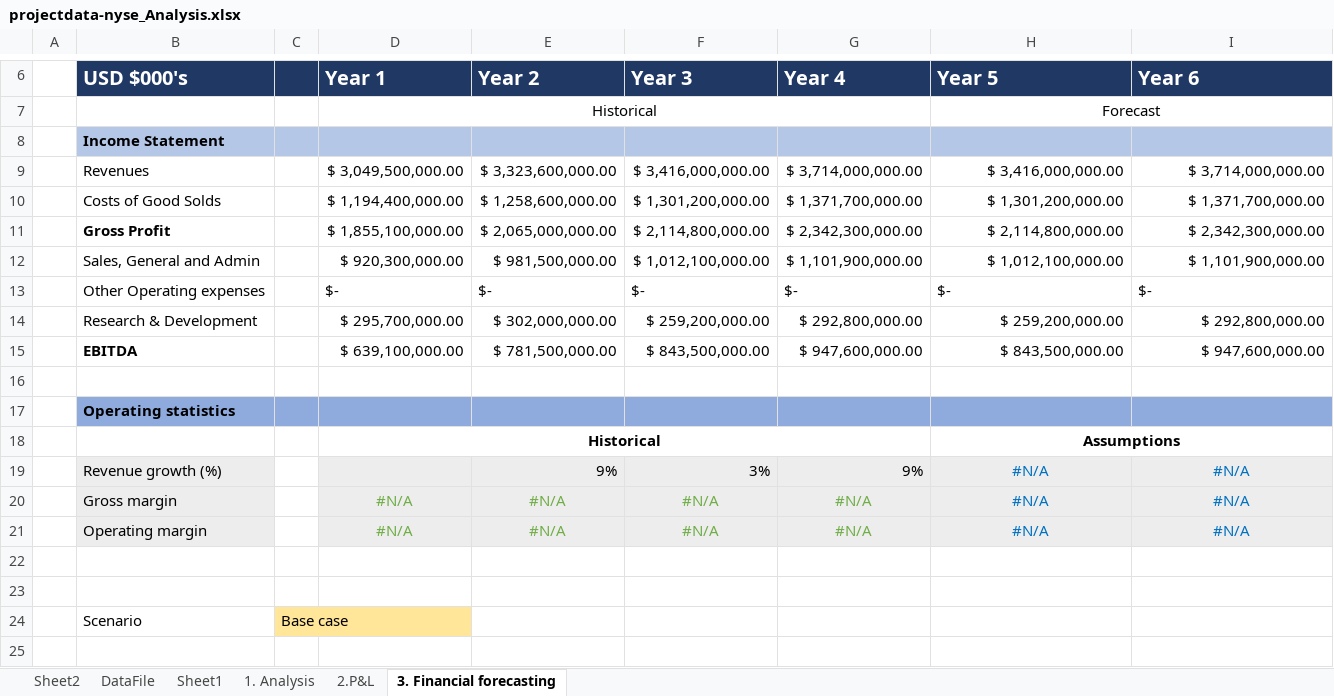
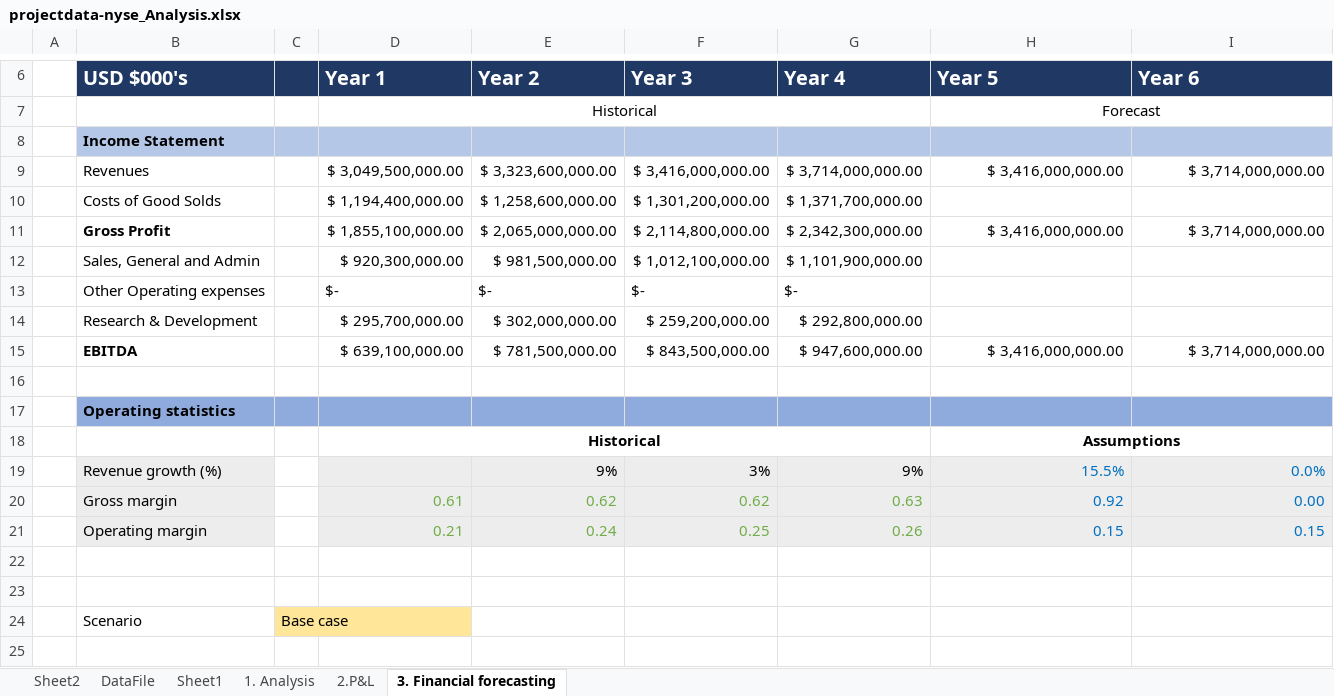
Before and after one commit to Victoriapm/BusinessAnalytics, an Excel workbook: Project2-Analysise_NYSE_Data/projectdata-nyse_Analysis.xlsx, sheet 3. Financial forecasting, drawn as a sheet; only a part is shown, gaps mark what is left out; values as stored, in another font and other column widths than the file's, no borders; removed rows and columns are numbered as before the commit, all else as after; the diff names each change by its address in the sheet, - before the commit and + after, or states it on an @@ line.

Commit message:
feat: Add Forecast

```diff
--- a/Project2-Analysise_NYSE_Data/projectdata-nyse_Analysis.xlsx (sheet 3. Financial forecasting)
+++ b/Project2-Analysise_NYSE_Data/projectdata-nyse_Analysis.xlsx (sheet 3. Financial forecasting)
-H10 (Year 5): $ 1,301,200,000.00
+H10 (Year 5): (empty)
-I10 (Year 6): $ 1,371,700,000.00
+I10 (Year 6): (empty)
-H11 (Year 5): $ 2,114,800,000.00
+H11 (Year 5): $ 3,416,000,000.00
-I11 (Year 6): $ 2,342,300,000.00
+I11 (Year 6): $ 3,714,000,000.00
-H12 (Year 5): $ 1,012,100,000.00
+H12 (Year 5): (empty)
-I12 (Year 6): $ 1,101,900,000.00
+I12 (Year 6): (empty)
-H13 (Year 5): $-
+H13 (Year 5): (empty)
-I13 (Year 6): $-
+I13 (Year 6): (empty)
-H14 (Year 5): $ 259,200,000.00
+H14 (Year 5): (empty)
-I14 (Year 6): $ 292,800,000.00
+I14 (Year 6): (empty)
-H15 (Year 5): $ 843,500,000.00
+H15 (Year 5): $ 3,416,000,000.00
-I15 (Year 6): $ 947,600,000.00
+I15 (Year 6): $ 3,714,000,000.00
-H19 (Year 5): #N/A
+H19 (Year 5): 15.5%
-H19:I19 alignment: center
+H19:I19 alignment: right
-I19 (Year 6): #N/A
+I19 (Year 6): 0.0%
-row 20:  | Gross margin |  | #N/A | #N/A | #N/A | #N/A | #N/A | #N/A
-row 21:  | Operating margin |  | #N/A | #N/A | #N/A | #N/A | #N/A | #N/A
+row 20:  | Gross margin |  | 0.61 | 0.62 | 0.62 | 0.63 | 0.92 | 0.00
+row 21:  | Operating margin |  | 0.21 | 0.24 | 0.25 | 0.26 | 0.15 | 0.15
```
